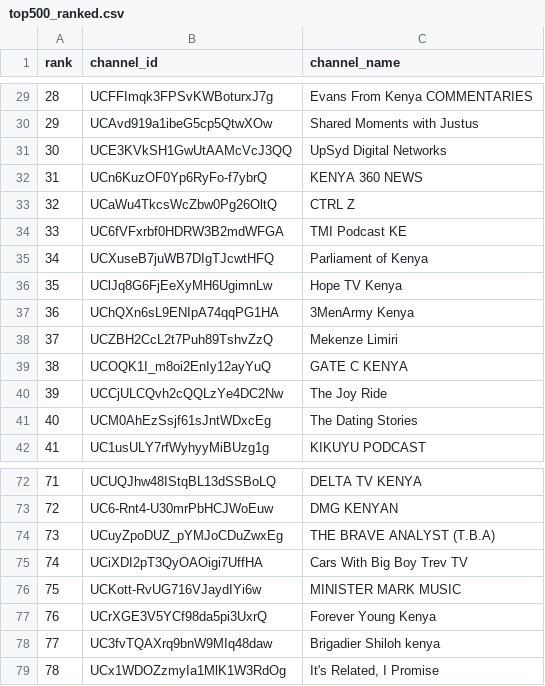
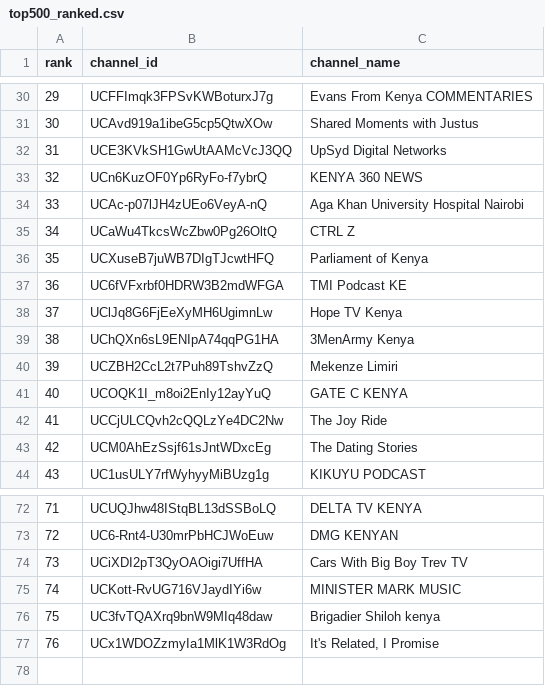
Before and after one commit to stmonitoring2/ke-top500-copy, a CSV file: public/top500_ranked.csv, drawn as a sheet; only a part is shown, gaps mark what is left out; removed rows and columns are numbered as before the commit, all else as after; the diff covers the shown part only; the diff names each change by its address in the sheet, - before the commit and + after, or states it on an @@ line.

```diff
--- a/public/top500_ranked.csv
+++ b/public/top500_ranked.csv
@@ column A (rank) renumbered from row 7 down @@
+row 34: 33 | UCAc-p07lJH4zUEo6VeyA-nQ | Aga Khan University Hospital Nairobi
@@ row 35 moved to row 36: 35 @@
-row 74: 73 | UCuyZpoDUZ_pYMJoCDuZwxEg | THE BRAVE ANALYST (T.B.A)
-row 77: 76 | UCrXGE3V5YCf98da5pi3UxrQ | Forever Young Kenya
```
Also changed, not shown: 4 added rows, 5 removed rows and 10 moved rows elsewhere in this file, channels.csv, 4 other files.
